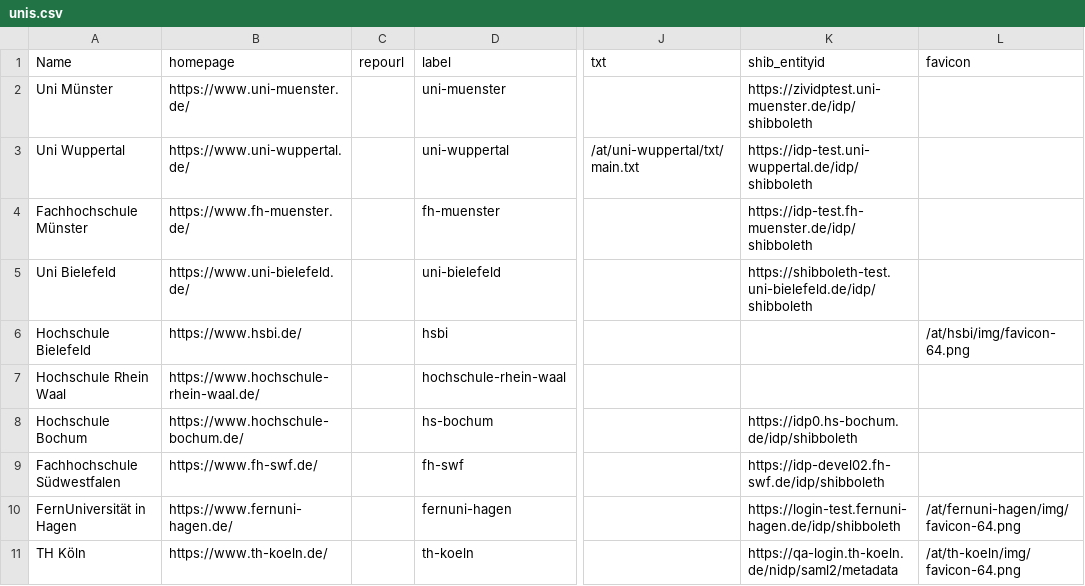
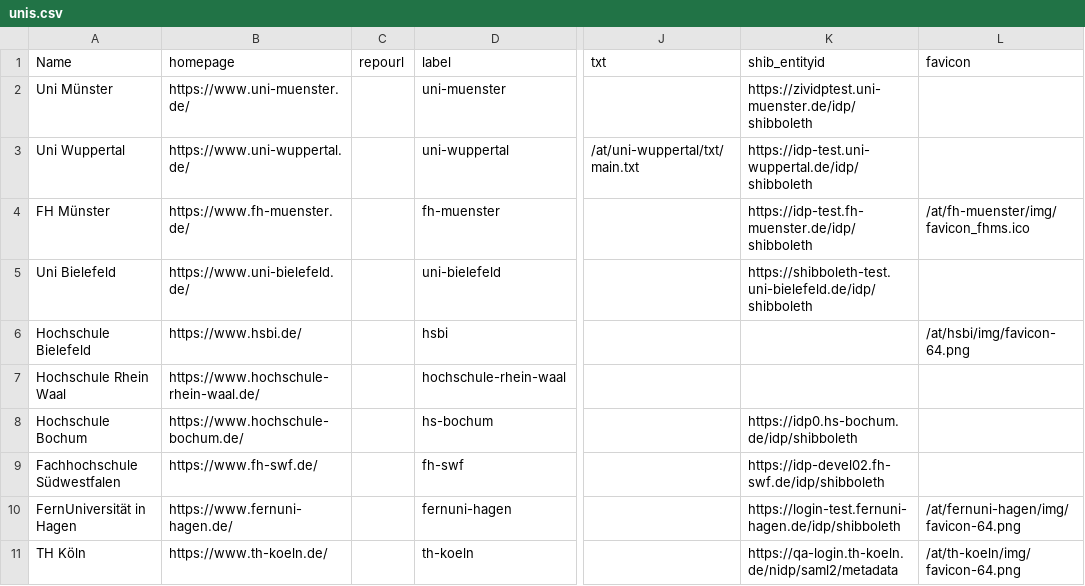
Before and after one commit to sergejzr/subdataversehp-templates, a CSV file: config/unis.csv, drawn as a sheet; only a part is shown, gaps mark what is left out; the diff names each change by its address in the sheet, - before the commit and + after, or states it on an @@ line.

Commit message:
fh-muenster: use the brand name, add the supplied favicon
The contact supplied favicon_fhms.ico (multi-resolution 16/32/48, RGBA) and
it was not referenced anywhere: the favicon column was empty, so the page
kept showing the Dataverse default. Kept as .ico rather than converted —
it carries more sizes than the single PNGs the other universities ship.

Name corrected from "Fachhochschule Münster" to the brand name "FH Münster",
in the CSV and in the draft welcome text. Note this does NOT change the
heading on the page: that comes from the Dataverse collection name, not from
unis.csv (shown at h-brs, where CSV and heading differ). The hero text block
cap of 52% was computed for the longer wording and stays valid with more
room than before.

```diff
--- a/config/unis.csv
+++ b/config/unis.csv
-A4 (Name): Fachhochschule Münster
+A4 (Name): FH Münster
-L4 (favicon): (empty)
+L4 (favicon): /at/fh-muenster/img/favicon_fhms.ico
```
Also changed, not shown: 3 other files.
